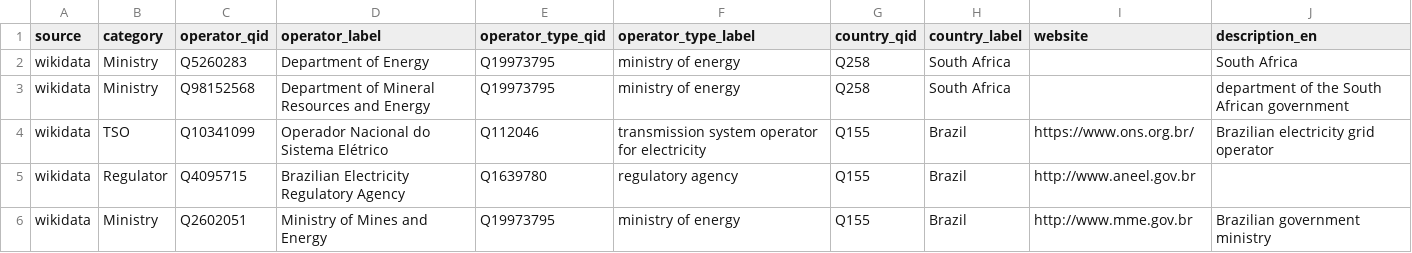
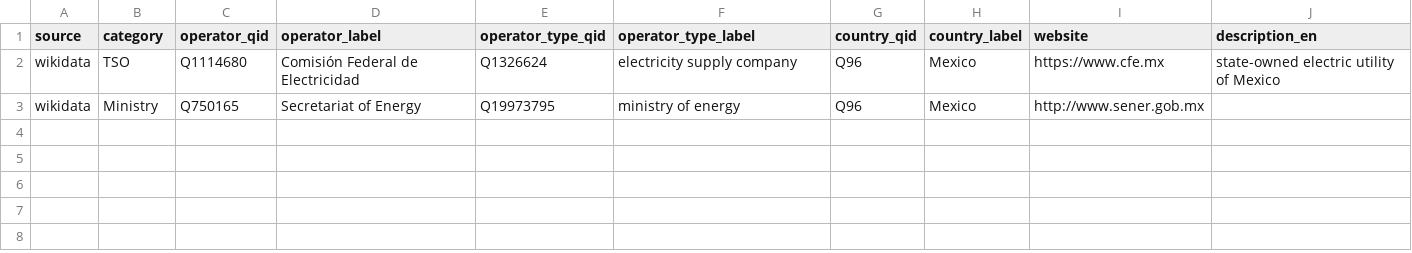
Before and after one commit to Ly0n/getgridoperators, a CSV file: outputs/ggc_wikidata_candidates.csv, drawn as a sheet.

Commit message:
fixed matching issues
Matching issues fixed inside wikidata.py at the moment

```diff
--- a/outputs/ggc_wikidata_candidates.csv
+++ b/outputs/ggc_wikidata_candidates.csv
@@ -1,6 +1,3 @@
 source,category,operator_qid,operator_label,operator_type_qid,operator_type_label,country_qid,country_label,website,description_en
-wikidata,Ministry,Q5260283,Department of Energy,Q19973795,ministry of energy,Q258,South Africa,,South Africa
-wikidata,Ministry,Q98152568,Department of Mineral Resources and Energy,Q19973795,ministry of energy,Q258,South Africa,,department of the South African government
-wikidata,TSO,Q10341099,Operador Nacional do Sistema Elétrico,Q112046,transmission system operator for electricity,Q155,Brazil,https://www.ons.org.br/,Brazilian electricity grid operator
-wikidata,Regulator,Q4095715,Brazilian Electricity Regulatory Agency,Q1639780,regulatory agency,Q155,Brazil,http://www.aneel.gov.br,
-wikidata,Ministry,Q2602051,Ministry of Mines and Energy,Q19973795,ministry of energy,Q155,Brazil,http://www.mme.gov.br,Brazilian government ministry
+wikidata,TSO,Q1114680,Comisión Federal de Electricidad,Q1326624,electricity supply company,Q96,Mexico,https://www.cfe.mx,state-owned electric utility of Mexico
+wikidata,Ministry,Q750165,Secretariat of Energy,Q19973795,ministry of energy,Q96,Mexico,http://www.sener.gob.mx,
```
Also changed, not shown: 4 other files.
